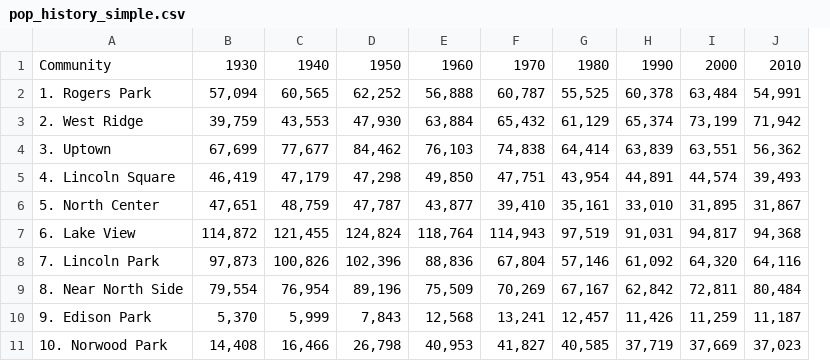
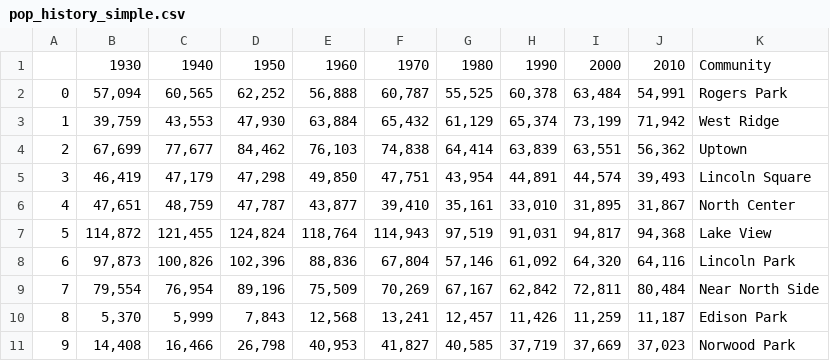
Before and after one commit to jessicagtz/Project-2-Chicago-Communities, a CSV file: pop_history_simple.csv, drawn as a sheet; only a part is shown; removed rows and columns are numbered as before the commit, all else as after; the diff names each change by its address in the sheet, - before the commit and + after, or states it on an @@ line.

```diff
--- a/pop_history_simple.csv
+++ b/pop_history_simple.csv
-column A, rows 1-11: Community | 1. Rogers Park | 2. West Ridge | 3. Uptown | 4. Lincoln Square | 5. North Center | 6. Lake View | 7. Lincoln Park | 8. Near North Side | 9. Edison Park | 10. Norwood Park
+column A, rows 2-11: 0 | 1 | 2 | 3 | 4 | 5 | 6 | 7 | 8 | 9
+column K, rows 1-11: Community | Rogers Park | West Ridge | Uptown | Lincoln Square | North Center | Lake View | Lincoln Park | Near North Side | Edison Park | Norwood Park
```
Also changed, not shown: 8 other files.
